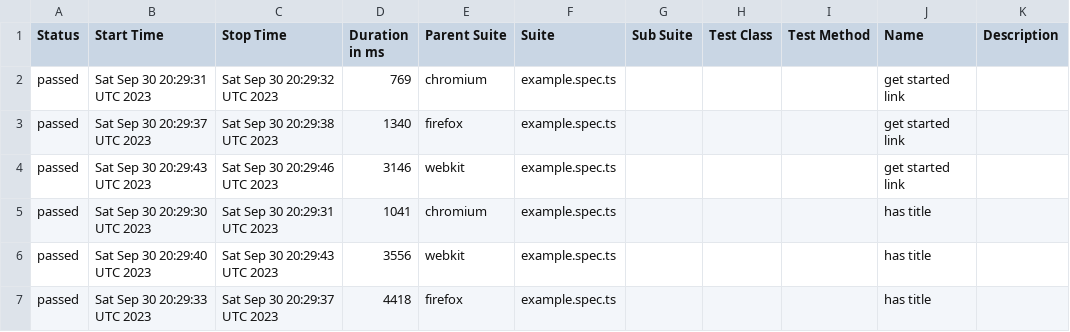
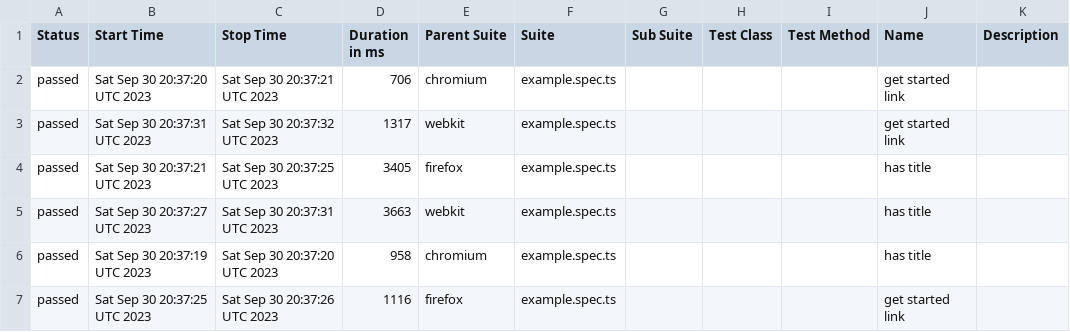
Before and after one commit to D0rianGrey/TeamCityExperiment, a CSV file: data/suites.csv, drawn as a sheet.

```diff
--- a/data/suites.csv
+++ b/data/suites.csv
@@ -1,7 +1,7 @@
 "Status","Start Time","Stop Time","Duration in ms","Parent Suite","Suite","Sub Suite","Test Class","Test Method","Name","Description"
-"passed","Sat Sep 30 20:29:31 UTC 2023","Sat Sep 30 20:29:32 UTC 2023","769","chromium","example.spec.ts","","","","get started link",""
-"passed","Sat Sep 30 20:29:37 UTC 2023","Sat Sep 30 20:29:38 UTC 2023","1340","firefox","example.spec.ts","","","","get started link",""
-"passed","Sat Sep 30 20:29:43 UTC 2023","Sat Sep 30 20:29:46 UTC 2023","3146","webkit","example.spec.ts","","","","get started link",""
-"passed","Sat Sep 30 20:29:30 UTC 2023","Sat Sep 30 20:29:31 UTC 2023","1041","chromium","example.spec.ts","","","","has title",""
-"passed","Sat Sep 30 20:29:40 UTC 2023","Sat Sep 30 20:29:43 UTC 2023","3556","webkit","example.spec.ts","","","","has title",""
-"passed","Sat Sep 30 20:29:33 UTC 2023","Sat Sep 30 20:29:37 UTC 2023","4418","firefox","example.spec.ts","","","","has title",""
+"passed","Sat Sep 30 20:37:20 UTC 2023","Sat Sep 30 20:37:21 UTC 2023","706","chromium","example.spec.ts","","","","get started link",""
+"passed","Sat Sep 30 20:37:31 UTC 2023","Sat Sep 30 20:37:32 UTC 2023","1317","webkit","example.spec.ts","","","","get started link",""
+"passed","Sat Sep 30 20:37:21 UTC 2023","Sat Sep 30 20:37:25 UTC 2023","3405","firefox","example.spec.ts","","","","has title",""
+"passed","Sat Sep 30 20:37:27 UTC 2023","Sat Sep 30 20:37:31 UTC 2023","3663","webkit","example.spec.ts","","","","has title",""
+"passed","Sat Sep 30 20:37:19 UTC 2023","Sat Sep 30 20:37:20 UTC 2023","958","chromium","example.spec.ts","","","","has title",""
+"passed","Sat Sep 30 20:37:25 UTC 2023","Sat Sep 30 20:37:26 UTC 2023","1116","firefox","example.spec.ts","","","","get started link",""
```
Also changed, not shown: 26 other files.
